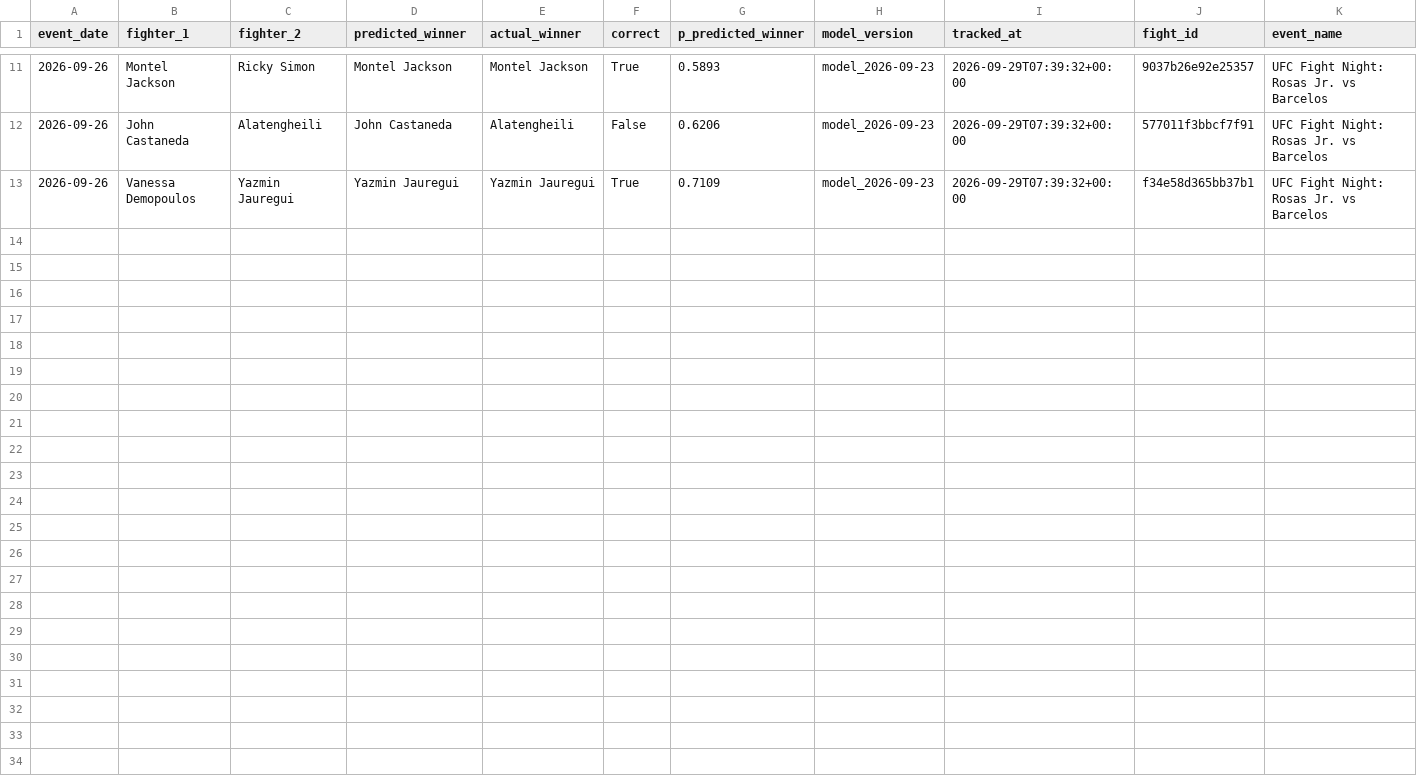
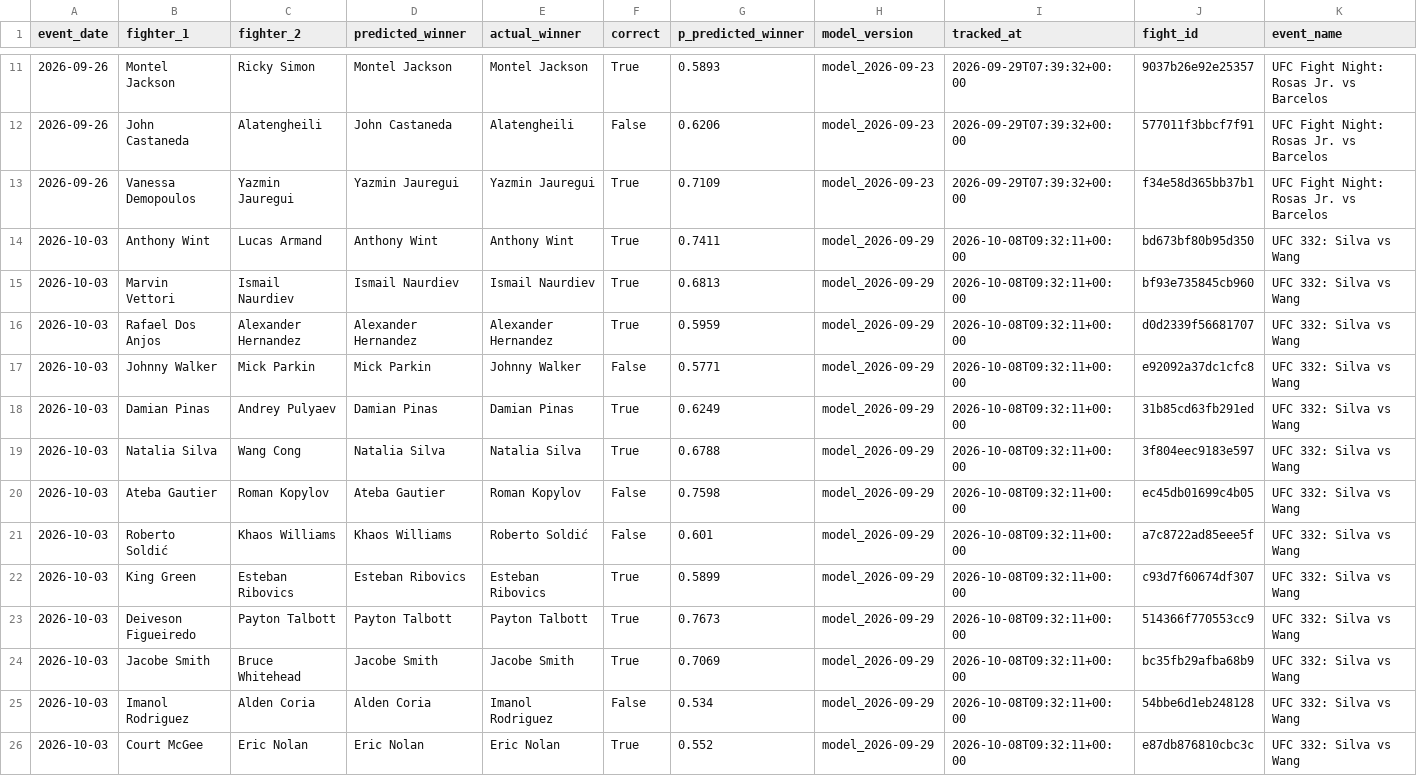
Before and after one commit to noup1000-del/ufc-predictor, a CSV file: outputs/tracking/results_log.csv, drawn as a sheet; only a part is shown, gaps mark what is left out; rows hold the shown columns only; the diff names each change by its address in the sheet, - before the commit and + after, or states it on an @@ line.

```diff
--- a/outputs/tracking/results_log.csv
+++ b/outputs/tracking/results_log.csv
+row 14: 2026-10-03 | Anthony Wint | Lucas Armand | Anthony Wint | Anthony Wint | True | 0.7411 | model_2026-09-29 | 2026-10-08T09:32:11+00:00 | bd673bf80b95d350 | UFC 332: Silva vs Wang
+row 15: 2026-10-03 | Marvin Vettori | Ismail Naurdiev | Ismail Naurdiev | Ismail Naurdiev | True | 0.6813 | model_2026-09-29 | 2026-10-08T09:32:11+00:00 | bf93e735845cb960 | UFC 332: Silva vs Wang
+row 16: 2026-10-03 | Rafael Dos Anjos | Alexander Hernandez | Alexander Hernandez | Alexander Hernandez | True | 0.5959 | model_2026-09-29 | 2026-10-08T09:32:11+00:00 | d0d2339f56681707 | UFC 332: Silva vs Wang
+row 17: 2026-10-03 | Johnny Walker | Mick Parkin | Mick Parkin | Johnny Walker | False | 0.5771 | model_2026-09-29 | 2026-10-08T09:32:11+00:00 | e92092a37dc1cfc8 | UFC 332: Silva vs Wang
+row 18: 2026-10-03 | Damian Pinas | Andrey Pulyaev | Damian Pinas | Damian Pinas | True | 0.6249 | model_2026-09-29 | 2026-10-08T09:32:11+00:00 | 31b85cd63fb291ed | UFC 332: Silva vs Wang
+row 19: 2026-10-03 | Natalia Silva | Wang Cong | Natalia Silva | Natalia Silva | True | 0.6788 | model_2026-09-29 | 2026-10-08T09:32:11+00:00 | 3f804eec9183e597 | UFC 332: Silva vs Wang
+row 20: 2026-10-03 | Ateba Gautier | Roman Kopylov | Ateba Gautier | Roman Kopylov | False | 0.7598 | model_2026-09-29 | 2026-10-08T09:32:11+00:00 | ec45db01699c4b05 | UFC 332: Silva vs Wang
+row 21: 2026-10-03 | Roberto Soldić | Khaos Williams | Khaos Williams | Roberto Soldić | False | 0.601 | model_2026-09-29 | 2026-10-08T09:32:11+00:00 | a7c8722ad85eee5f | UFC 332: Silva vs Wang
+row 22: 2026-10-03 | King Green | Esteban Ribovics | Esteban Ribovics | Esteban Ribovics | True | 0.5899 | model_2026-09-29 | 2026-10-08T09:32:11+00:00 | c93d7f60674df307 | UFC 332: Silva vs Wang
+row 23: 2026-10-03 | Deiveson Figueiredo | Payton Talbott | Payton Talbott | Payton Talbott | True | 0.7673 | model_2026-09-29 | 2026-10-08T09:32:11+00:00 | 514366f770553cc9 | UFC 332: Silva vs Wang
+row 24: 2026-10-03 | Jacobe Smith | Bruce Whitehead | Jacobe Smith | Jacobe Smith | True | 0.7069 | model_2026-09-29 | 2026-10-08T09:32:11+00:00 | bc35fb29afba68b9 | UFC 332: Silva vs Wang
+row 25: 2026-10-03 | Imanol Rodriguez | Alden Coria | Alden Coria | Imanol Rodriguez | False | 0.534 | model_2026-09-29 | 2026-10-08T09:32:11+00:00 | 54bbe6d1eb248128 | UFC 332: Silva vs Wang
+row 26: 2026-10-03 | Court McGee | Eric Nolan | Eric Nolan | Eric Nolan | True | 0.552 | model_2026-09-29 | 2026-10-08T09:32:11+00:00 | e87db876810cbc3c | UFC 332: Silva vs Wang
```
Also changed, not shown: outputs/predictions/2026-10-10_ufc-fight-night-allen-vs-duncan.csv, outputs/predictions/2026-10-17_ufc-fight-night-buckley-vs-malott.csv, 18 other files.
